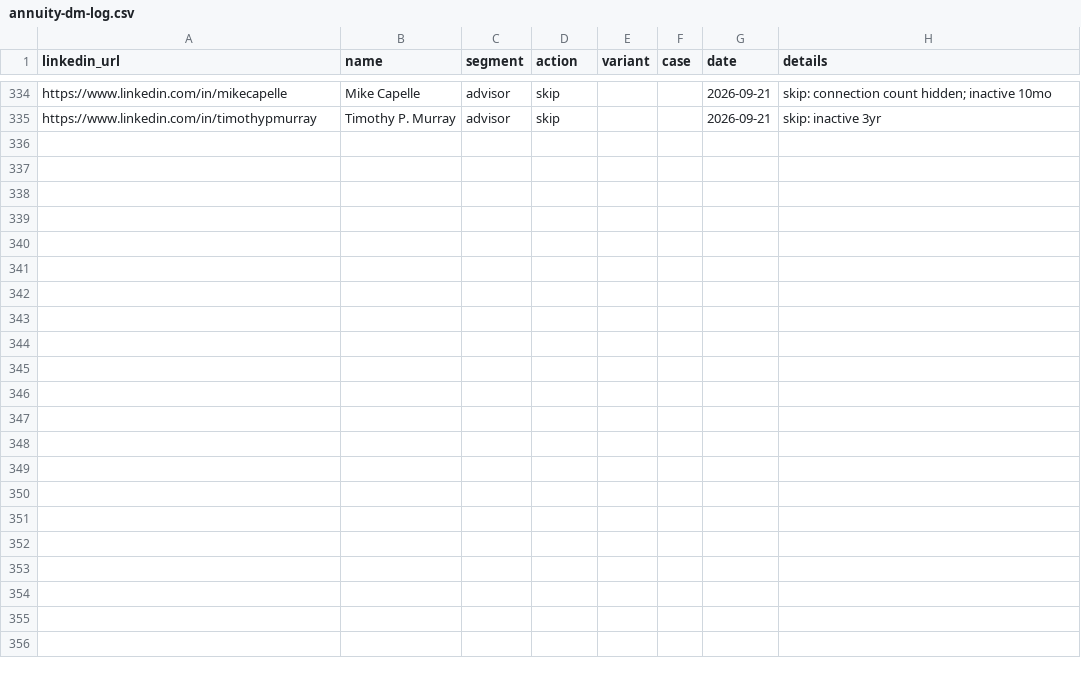
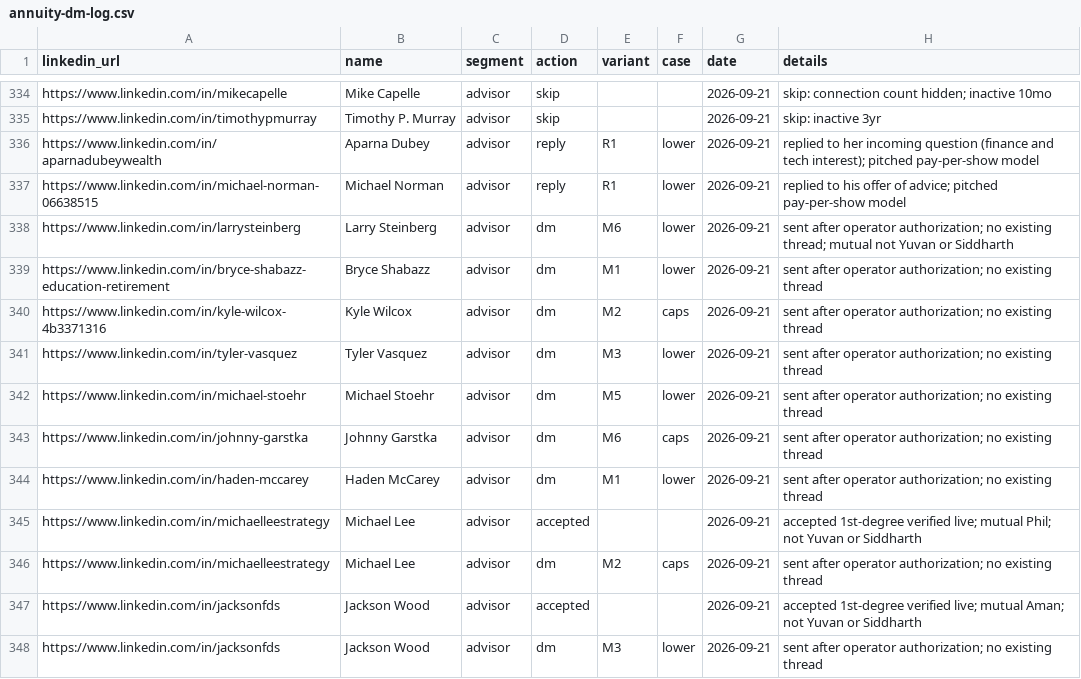
Before and after one commit to varunsathyanarayanan-1515/Outreach, a CSV file: context_docs/annuity/annuity-dm-log.csv, drawn as a sheet; only a part is shown, gaps mark what is left out.

```diff
--- a/context_docs/annuity/annuity-dm-log.csv
+++ b/context_docs/annuity/annuity-dm-log.csv
@@ -335 +335,14 @@ https://www.linkedin.com/in/mikecapelle,Mike Capelle,advisor,skip,,,2026-09-21,s
 https://www.linkedin.com/in/timothypmurray,Timothy P. Murray,advisor,skip,,,2026-09-21,skip: inactive 3yr
+https://www.linkedin.com/in/aparnadubeywealth,Aparna Dubey,advisor,reply,R1,lower,2026-09-21,replied to her incoming question (finance and tech interest); pitched pay-per-show model
+https://www.linkedin.com/in/michael-norman-06638515,Michael Norman,advisor,reply,R1,lower,2026-09-21,replied to his offer of advice; pitched pay-per-show model
+https://www.linkedin.com/in/larrysteinberg,Larry Steinberg,advisor,dm,M6,lower,2026-09-21,sent after operator authorization; no existing thread; mutual not Yuvan or Siddharth
+https://www.linkedin.com/in/bryce-shabazz-education-retirement,Bryce Shabazz,advisor,dm,M1,lower,2026-09-21,sent after operator authorization; no existing thread
+https://www.linkedin.com/in/kyle-wilcox-4b3371316,Kyle Wilcox,advisor,dm,M2,caps,2026-09-21,sent after operator authorization; no existing thread
+https://www.linkedin.com/in/tyler-vasquez,Tyler Vasquez,advisor,dm,M3,lower,2026-09-21,sent after operator authorization; no existing thread
+https://www.linkedin.com/in/michael-stoehr,Michael Stoehr,advisor,dm,M5,lower,2026-09-21,sent after operator authorization; no existing thread
+https://www.linkedin.com/in/johnny-garstka,Johnny Garstka,advisor,dm,M6,caps,2026-09-21,sent after operator authorization; no existing thread
+https://www.linkedin.com/in/haden-mccarey,Haden McCarey,advisor,dm,M1,lower,2026-09-21,sent after operator authorization; no existing thread
+https://www.linkedin.com/in/michaelleestrategy,Michael Lee,advisor,accepted,,,2026-09-21,accepted 1st-degree verified live; mutual Phil; not Yuvan or Siddharth
+https://www.linkedin.com/in/michaelleestrategy,Michael Lee,advisor,dm,M2,caps,2026-09-21,sent after operator authorization; no existing thread
+https://www.linkedin.com/in/jacksonfds,Jackson Wood,advisor,accepted,,,2026-09-21,accepted 1st-degree verified live; mutual Aman; not Yuvan or Siddharth
+https://www.linkedin.com/in/jacksonfds,Jackson Wood,advisor,dm,M3,lower,2026-09-21,sent after operator authorization; no existing thread
```
